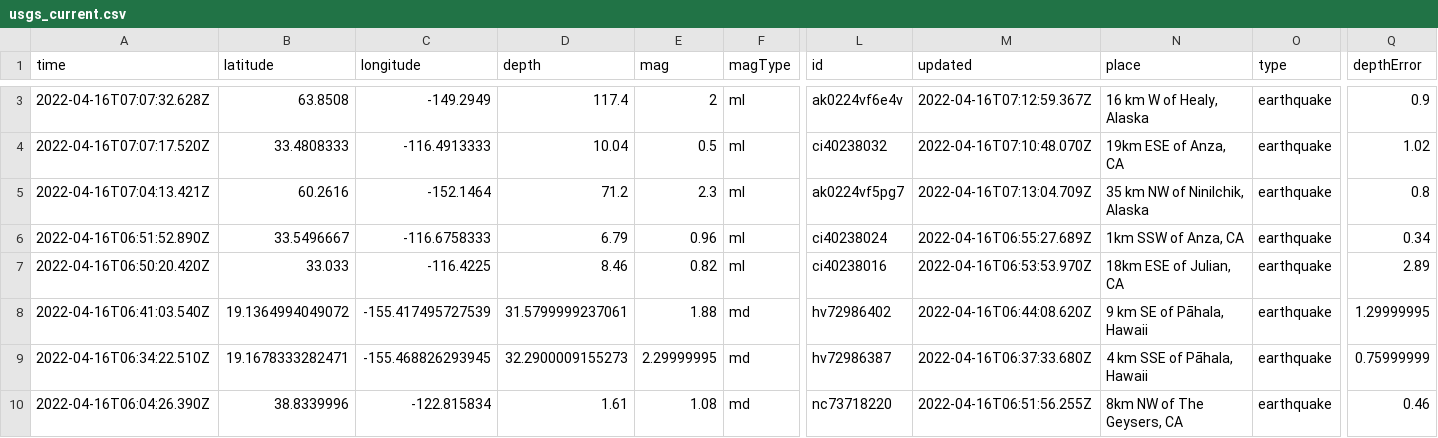
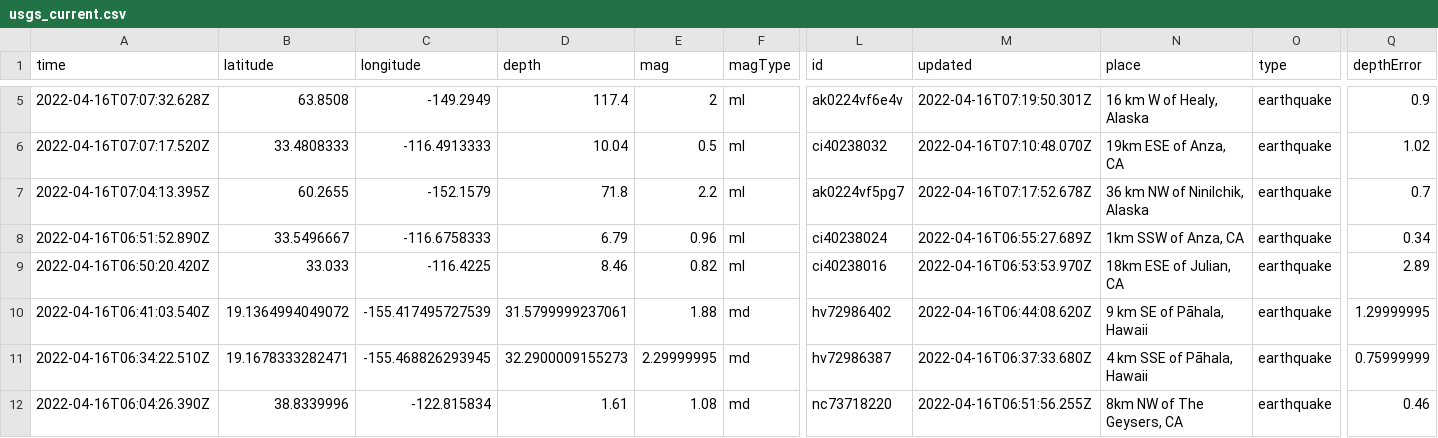
Before and after one commit to awallender/nicar22-github-actions, a CSV file: usgs_current.csv, drawn as a sheet; only a part is shown, gaps mark what is left out; addresses are those after the commit; the diff covers the shown part only; the diff names each change by its address in the sheet, - before the commit and + after, or states it on an @@ line.

```diff
--- a/usgs_current.csv
+++ b/usgs_current.csv
-M5 (updated): 2022-04-16T07:12:59.367Z
+M5 (updated): 2022-04-16T07:19:50.301Z
-A7 (time): 2022-04-16T07:04:13.421Z
+A7 (time): 2022-04-16T07:04:13.395Z
-B7 (latitude): 60.2616
+B7 (latitude): 60.2655
-C7 (longitude): -152.1464
+C7 (longitude): -152.1579
-D7 (depth): 71.2
+D7 (depth): 71.8
-E7 (mag): 2.3
+E7 (mag): 2.2
-M7 (updated): 2022-04-16T07:13:04.709Z
+M7 (updated): 2022-04-16T07:17:52.678Z
-N7 (place): 35 km NW of Ninilchik, Alaska
+N7 (place): 36 km NW of Ninilchik, Alaska
-Q7 (depthError): 0.8
+Q7 (depthError): 0.7
```
Also changed, not shown: 3 added rows, 5 removed rows and 16 edited cells elsewhere in this file, 1 other file.
